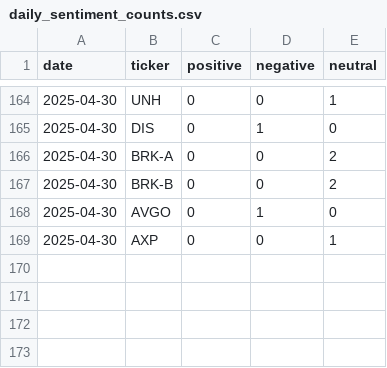
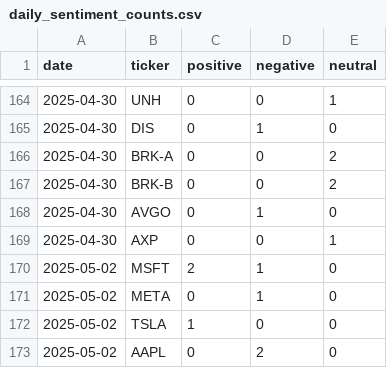
Before and after one commit to EmanFatima-ef/News_Sentiment_Analysis, a CSV file: daily_sentiment_counts.csv, drawn as a sheet; only a part is shown, gaps mark what is left out.

```diff
--- a/daily_sentiment_counts.csv
+++ b/daily_sentiment_counts.csv
@@ -169 +169,5 @@ date,ticker,positive,negative,neutral
 2025-04-30,AXP,0,0,1
+2025-05-02,MSFT,2,1,0
+2025-05-02,META,0,1,0
+2025-05-02,TSLA,1,0,0
+2025-05-02,AAPL,0,2,0
```
Also changed, not shown: daily_news_data.csv.
